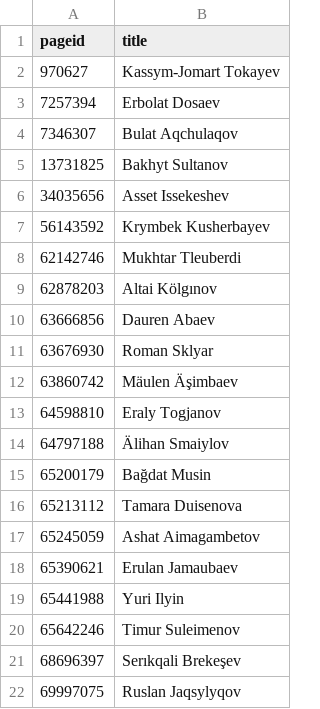
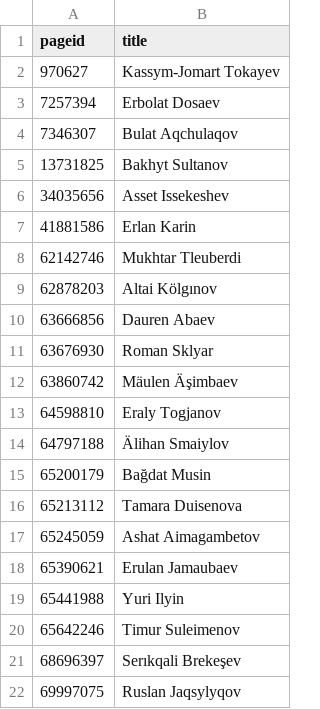
Before and after one commit to every-politician-scrapers/kazakhstan-cabinet, a CSV file: enwiki/index.csv, drawn as a sheet.

```diff
--- a/enwiki/index.csv
+++ b/enwiki/index.csv
@@ -6,3 +6,3 @@ pageid,title
 34035656,Asset Issekeshev
-56143592,Krymbek Kusherbayev
+41881586,Erlan Karin
 62142746,Mukhtar Tleuberdi
```
Also changed, not shown: 2 other files.
